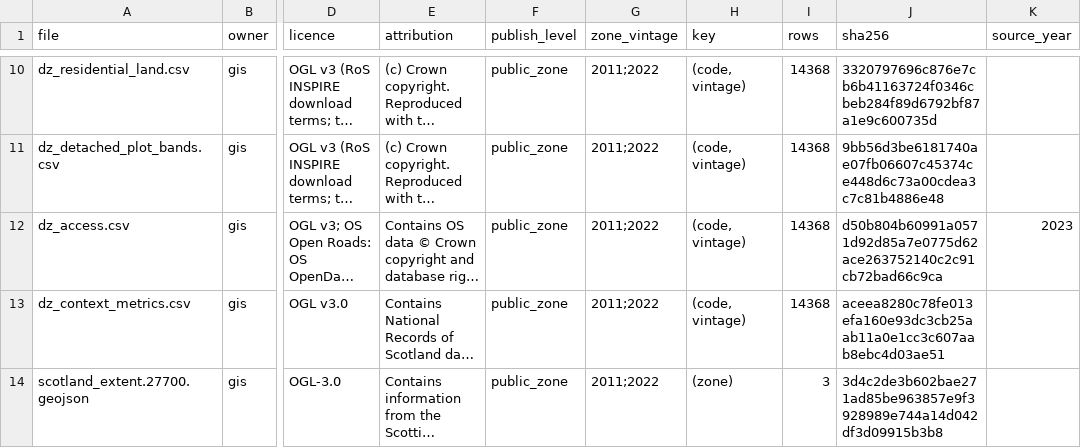
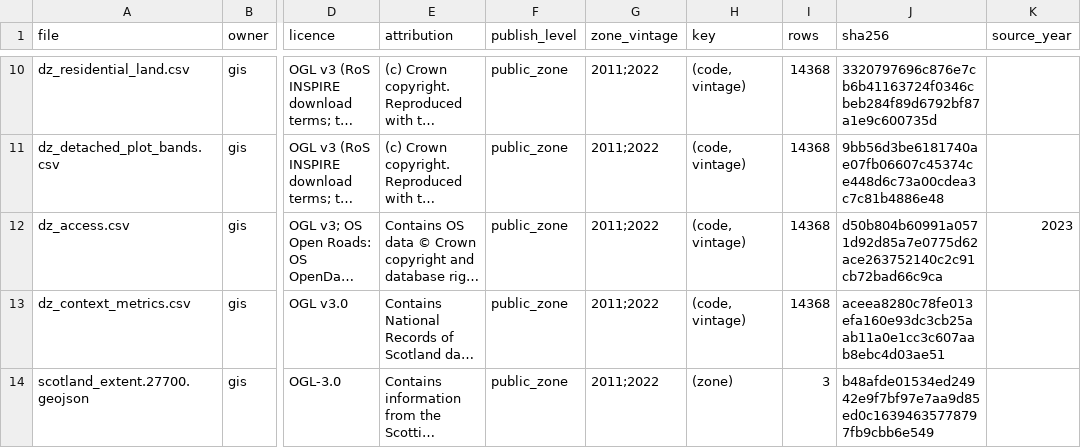
Before and after one commit to LJMoffat81/scot-land, a CSV file: data/processed/gis/manifest.csv, drawn as a sheet; only a part is shown, gaps mark what is left out; long unchanged cells end in …; the diff names each change by its address in the sheet, - before the commit and + after, or states it on an @@ line.

```diff
--- a/data/processed/gis/manifest.csv
+++ b/data/processed/gis/manifest.csv
-J14 (sha256): 3d4c2de3b602bae271ad85be963857e9f3928989e744a14d042df3d09915b3b8
+J14 (sha256): b48afde01534ed24942e9f7bf97e7aa9d85ed0c16394635778797fb9cbb6e549
```
Also changed, not shown: 24 other files.
